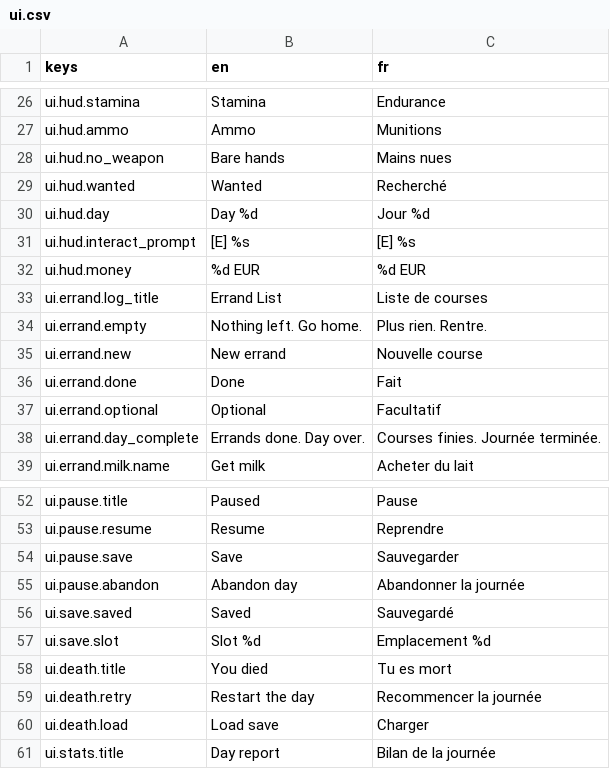
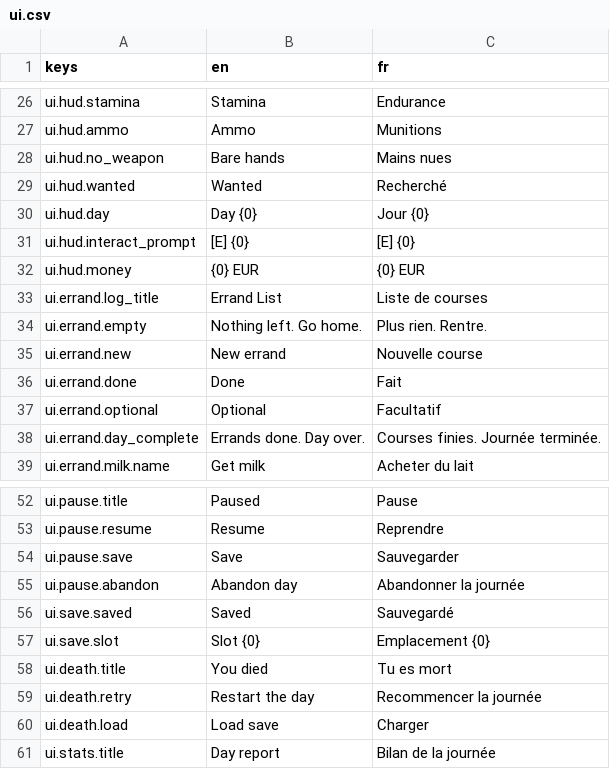
Before and after one commit to benoitbac/PostalBen, a CSV file: game/localization/ui.csv, drawn as a sheet; only a part is shown, gaps mark what is left out.

```diff
--- a/game/localization/ui.csv
+++ b/game/localization/ui.csv
@@ -29,5 +29,5 @@ ui.hud.no_weapon,Bare hands,Mains nues
 ui.hud.wanted,Wanted,Recherché
-ui.hud.day,Day %d,Jour %d
-ui.hud.interact_prompt,[E] %s,[E] %s
-ui.hud.money,%d EUR,%d EUR
+ui.hud.day,Day {0},Jour {0}
+ui.hud.interact_prompt,[E] {0},[E] {0}
+ui.hud.money,{0} EUR,{0} EUR
 ui.errand.log_title,Errand List,Liste de courses
@@ -56,3 +56,3 @@ ui.pause.abandon,Abandon day,Abandonner la journée
 ui.save.saved,Saved,Sauvegardé
-ui.save.slot,Slot %d,Emplacement %d
+ui.save.slot,Slot {0},Emplacement {0}
 ui.death.title,You died,Tu es mort
```
Also changed, not shown: 56 other files.
